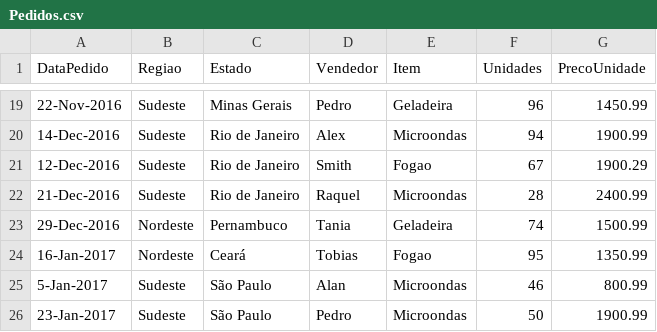
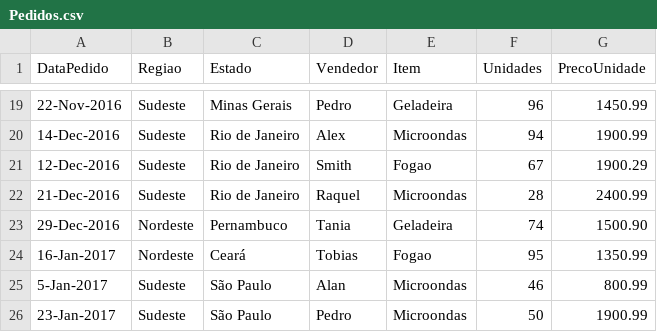
Before and after one commit to syspone/Guia-de-Pandas, a CSV file: Dataset/Pedidos.csv, drawn as a sheet; only a part is shown, gaps mark what is left out.

```diff
--- a/Dataset/Pedidos.csv
+++ b/Dataset/Pedidos.csv
@@ -22,3 +22,3 @@ DataPedido,Regiao,Estado,Vendedor,Item,Unidades,PrecoUnidade
 21-Dec-2016,Sudeste,Rio de Janeiro,Raquel,Microondas,28,2400.99
-29-Dec-2016,Nordeste,Pernambuco,Tania,Geladeira,74,1500.99
+29-Dec-2016,Nordeste,Pernambuco,Tania,Geladeira,74,1500.90
 16-Jan-2017,Nordeste,Ceará,Tobias,Fogao,95,1350.99
```
Also changed, not shown: 3 other files.
